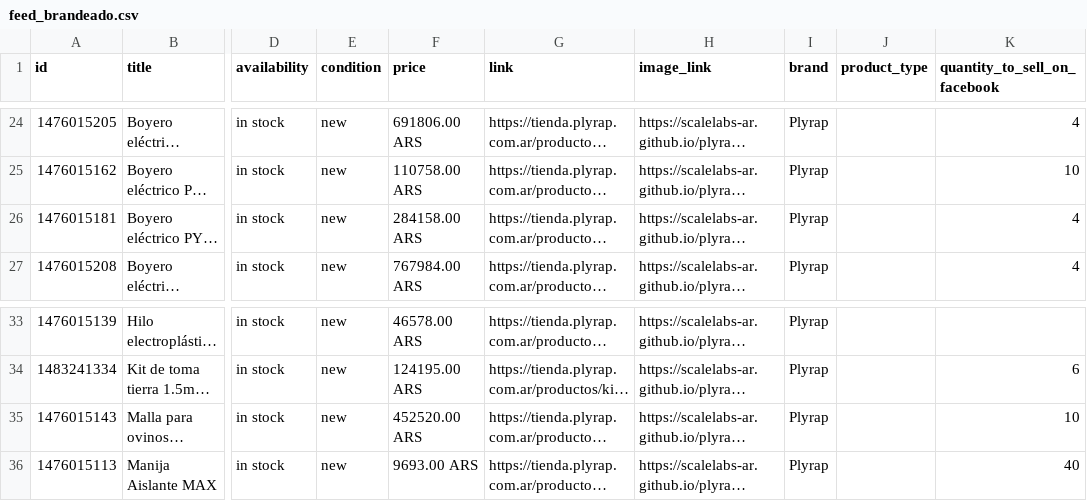
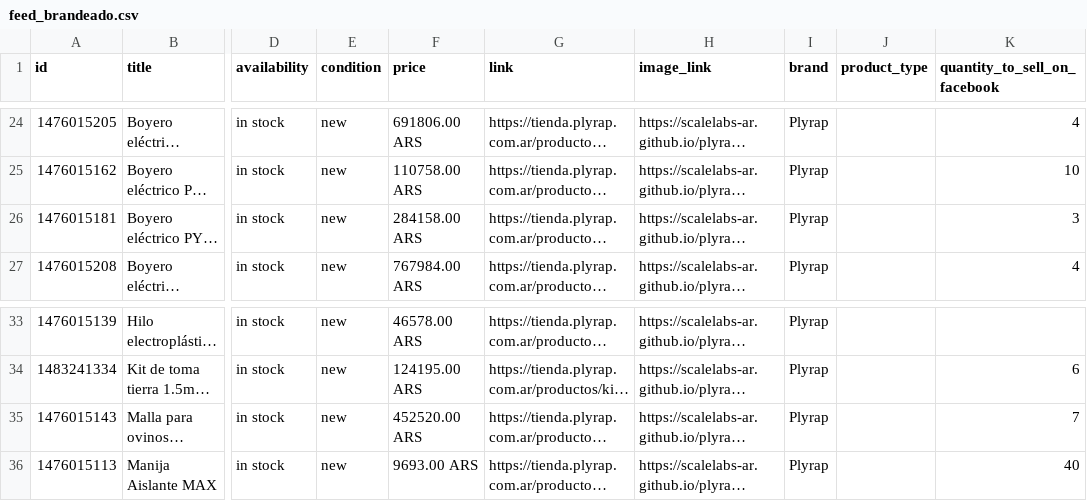
Before and after one commit to ScaleLabs-ar/plyrap-catalogo-img, a CSV file: feed_brandeado.csv, drawn as a sheet; only a part is shown, gaps mark what is left out; long unchanged cells end in …; the diff names each change by its address in the sheet, - before the commit and + after, or states it on an @@ line.

```diff
--- a/feed_brandeado.csv
+++ b/feed_brandeado.csv
-K26 (quantity_to_sell_on_facebook): 4
+K26 (quantity_to_sell_on_facebook): 3
-K35 (quantity_to_sell_on_facebook): 10
+K35 (quantity_to_sell_on_facebook): 7
```
